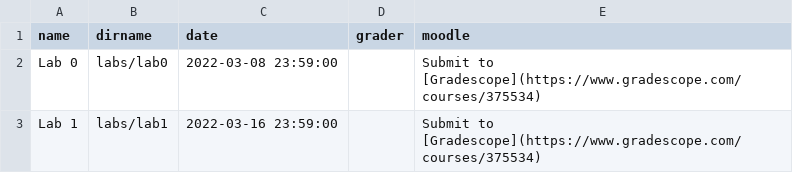
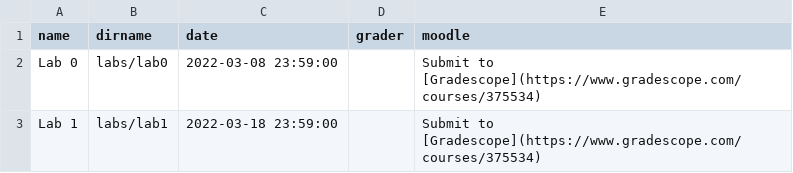
Before and after one commit to rhit-csse490-netsec/netsec-public, a CSV file: _data/assignments.csv, drawn as a sheet.

```diff
--- a/_data/assignments.csv
+++ b/_data/assignments.csv
@@ -2,2 +2,2 @@ name,dirname,date,grader,moodle
 Lab 0,labs/lab0,2022-03-08 23:59:00,,Submit to [Gradescope](https://www.gradescope.com/courses/375534)
-Lab 1,labs/lab1,2022-03-16 23:59:00,,Submit to [Gradescope](https://www.gradescope.com/courses/375534)
+Lab 1,labs/lab1,2022-03-18 23:59:00,,Submit to [Gradescope](https://www.gradescope.com/courses/375534)
```
Also changed, not shown: 2 other files.
